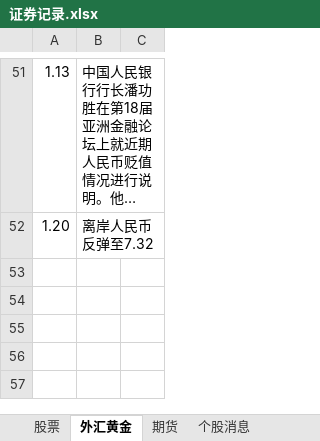
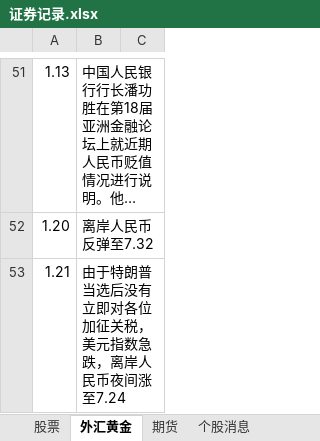
Before and after one commit to namelcx/military_org_new, an Excel workbook: 证券记录.xlsx, sheet 外汇黄金, drawn as a sheet; only a part is shown, gaps mark what is left out; long unchanged cells end in …; values as stored, in another font and other column widths than the file's, no borders; the diff names each change by its address in the sheet, - before the commit and + after, or states it on an @@ line.

```diff
--- a/证券记录.xlsx (sheet 外汇黄金)
+++ b/证券记录.xlsx (sheet 外汇黄金)
+row 53: 1.21 | 由于特朗普当选后没有立即对各位加征关税，美元指数急跌，离岸人民币夜间涨至7.24
```
Also changed, not shown: sheet 个股消息, sheet 股票.
